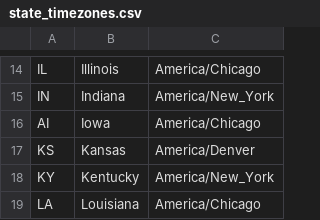
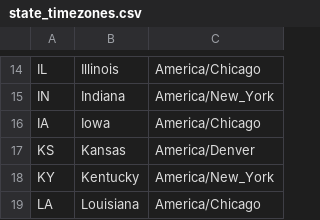
Before and after one commit to manhattanlogic/snapdb, a CSV file: src/state_timezones.csv, drawn as a sheet; only a part is shown, gaps mark what is left out.

```diff
--- a/src/state_timezones.csv
+++ b/src/state_timezones.csv
@@ -15,3 +15,3 @@ IL,Illinois,America/Chicago
 IN,Indiana,America/New_York
-AI,Iowa,America/Chicago
+IA,Iowa,America/Chicago
 KS,Kansas,America/Denver
```
Also changed, not shown: 2 other files.
